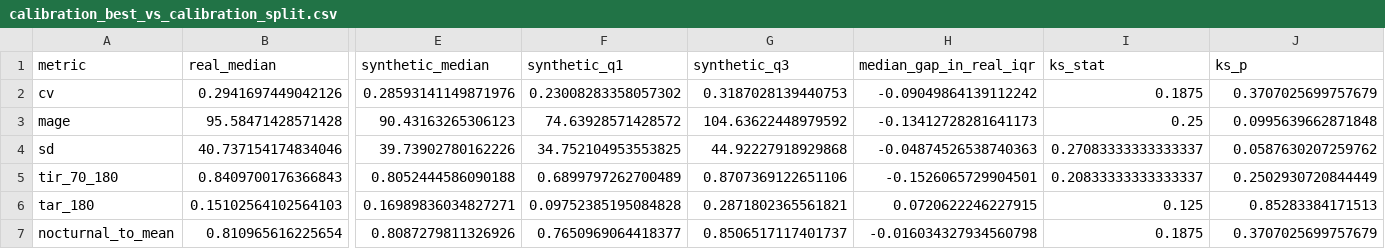
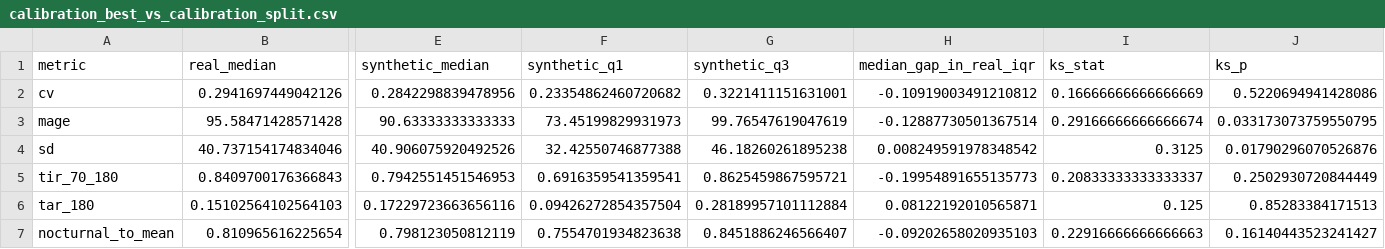
Before and after one commit to shashi-bhushan-27/digitalTwinChallenge, a CSV file: results/validation/calibration_best_vs_calibration_split.csv, drawn as a sheet; only a part is shown, gaps mark what is left out; the diff covers the shown part only; the diff names each change by its address in the sheet, - before the commit and + after, or states it on an @@ line.

Commit message:
Phase 2: spike prediction models, ablation and explanations
- Generator follow-up: fall/rise-rate calibration targets, insulin-action
  speed in the search, local refinement stage (loss 47.1 -> 0.88)
- Feature builder on observed tables only, with a no-future-leakage test
- Baselines, ablation ladder (CGM, + wearables, + EHR, + meal log) with
  patient-level bootstrap intervals and strata (first 24 h, after waking,
  after a walk)
- Fusion model: 15-120 min forecasts with a split-conformal 80 % band,
  peak-glucose model, isotonic-calibrated spike classifier, alert
  threshold and sensitivity grid chosen on validation patients
- Metrics: MAE/RMSE per horizon, Clarke zones, PR-AUC, calibration,
  lead time, false alerts per patient-day
- Grouped, cohort-referenced SHAP explanations with clinical sentences
  and contrast checks against the simulator's hidden truth
- Inference API for the dashboard; model report; MIT licence; team
  details in README

```diff
--- a/results/validation/calibration_best_vs_calibration_split.csv
+++ b/results/validation/calibration_best_vs_calibration_split.csv
-E2 (synthetic_median): 0.28593141149871976
+E2 (synthetic_median): 0.2842298839478956
-F2 (synthetic_q1): 0.23008283358057302
+F2 (synthetic_q1): 0.23354862460720682
-G2 (synthetic_q3): 0.3187028139440753
+G2 (synthetic_q3): 0.3221411151631001
-H2 (median_gap_in_real_iqr): -0.09049864139112242
+H2 (median_gap_in_real_iqr): -0.10919003491210812
-I2 (ks_stat): 0.1875
+I2 (ks_stat): 0.16666666666666669
-J2 (ks_p): 0.3707025699757679
+J2 (ks_p): 0.5220694941428086
-E3 (synthetic_median): 90.43163265306123
+E3 (synthetic_median): 90.63333333333333
-F3 (synthetic_q1): 74.63928571428572
+F3 (synthetic_q1): 73.45199829931973
-G3 (synthetic_q3): 104.63622448979592
+G3 (synthetic_q3): 99.76547619047619
-H3 (median_gap_in_real_iqr): -0.13412728281641173
+H3 (median_gap_in_real_iqr): -0.12887730501367514
-I3 (ks_stat): 0.25
+I3 (ks_stat): 0.29166666666666674
-J3 (ks_p): 0.0995639662871848
+J3 (ks_p): 0.033173073759550795
-E4 (synthetic_median): 39.73902780162226
+E4 (synthetic_median): 40.906075920492526
-F4 (synthetic_q1): 34.752104953553825
+F4 (synthetic_q1): 32.42550746877388
-G4 (synthetic_q3): 44.92227918929868
+G4 (synthetic_q3): 46.18260261895238
-H4 (median_gap_in_real_iqr): -0.04874526538740363
+H4 (median_gap_in_real_iqr): 0.008249591978348542
-I4 (ks_stat): 0.27083333333333337
+I4 (ks_stat): 0.3125
-J4 (ks_p): 0.0587630207259762
+J4 (ks_p): 0.01790296070526876
-E5 (synthetic_median): 0.8052444586090188
+E5 (synthetic_median): 0.7942551451546953
-F5 (synthetic_q1): 0.6899797262700489
+F5 (synthetic_q1): 0.6916359541359541
-G5 (synthetic_q3): 0.8707369122651106
+G5 (synthetic_q3): 0.8625459867595721
-H5 (median_gap_in_real_iqr): -0.1526065729904501
+H5 (median_gap_in_real_iqr): -0.19954891655135773
-E6 (synthetic_median): 0.16989836034827271
+E6 (synthetic_median): 0.17229723663656116
-F6 (synthetic_q1): 0.09752385195084828
+F6 (synthetic_q1): 0.09426272854357504
-G6 (synthetic_q3): 0.2871802365561821
+G6 (synthetic_q3): 0.28189957101112884
-H6 (median_gap_in_real_iqr): 0.0720622246227915
+H6 (median_gap_in_real_iqr): 0.08122192010565871
-E7 (synthetic_median): 0.8087279811326926
+E7 (synthetic_median): 0.798123050812119
-F7 (synthetic_q1): 0.7650969064418377
+F7 (synthetic_q1): 0.7554701934823638
-G7 (synthetic_q3): 0.8506517117401737
+G7 (synthetic_q3): 0.8451886246566407
-H7 (median_gap_in_real_iqr): -0.016034327934560798
+H7 (median_gap_in_real_iqr): -0.09202658020935103
-I7 (ks_stat): 0.1875
+I7 (ks_stat): 0.22916666666666663
-J7 (ks_p): 0.3707025699757679
+J7 (ks_p): 0.16140443523241427
```
Also changed, not shown: 2 added rows and 30 edited cells elsewhere in this file, results/validation/compare_matched_vs_cgmacros_external.csv, results/validation/compare_matched_vs_shanghai_calibration.csv, 50 other files.
